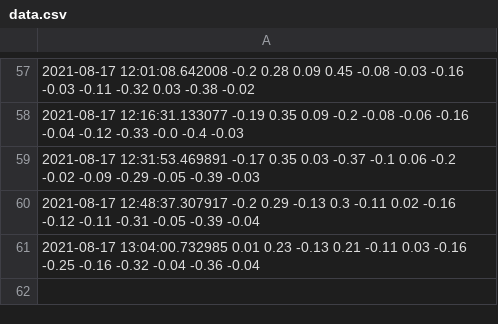
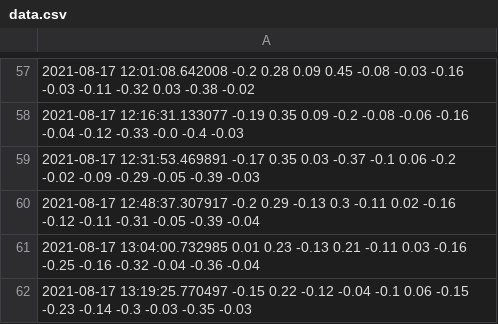
Before and after one commit to JalalElwazze/vibeDatabase, a CSV file: data.csv, drawn as a sheet; only a part is shown, gaps mark what is left out.

Commit message:
regular_update

```diff
--- a/data.csv
+++ b/data.csv
@@ -61 +61,2 @@
 2021-08-17 13:04:00.732985 0.01 0.23 -0.13 0.21 -0.11 0.03 -0.16 -0.25 -0.16 -0.32 -0.04 -0.36 -0.04
+2021-08-17 13:19:25.770497 -0.15 0.22 -0.12 -0.04 -0.1 0.06 -0.15 -0.23 -0.14 -0.3 -0.03 -0.35 -0.03
```
